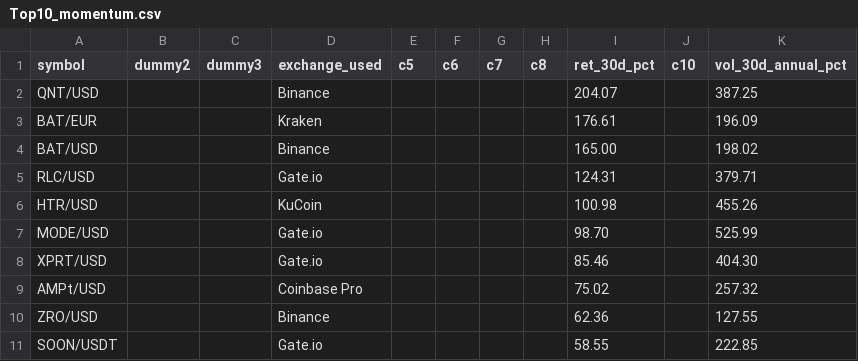
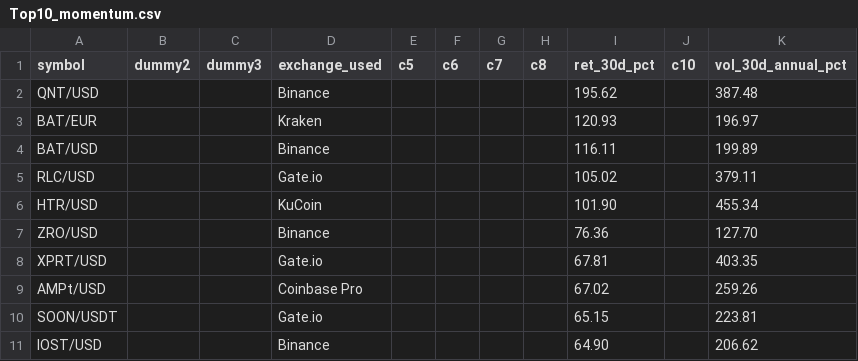
Before and after one commit to Bencode92/stock-analysis-platform, a CSV file: data/filtered/Top10_momentum.csv, drawn as a sheet.

```diff
--- a/data/filtered/Top10_momentum.csv
+++ b/data/filtered/Top10_momentum.csv
@@ -1,11 +1,11 @@
 symbol,dummy2,dummy3,exchange_used,c5,c6,c7,c8,ret_30d_pct,c10,vol_30d_annual_pct
-"QNT/USD","","","Binance","","","","","204.07","","387.25"
-"BAT/EUR","","","Kraken","","","","","176.61","","196.09"
-"BAT/USD","","","Binance","","","","","165.00","","198.02"
-"RLC/USD","","","Gate.io","","","","","124.31","","379.71"
-"HTR/USD","","","KuCoin","","","","","100.98","","455.26"
-"MODE/USD","","","Gate.io","","","","","98.70","","525.99"
-"XPRT/USD","","","Gate.io","","","","","85.46","","404.30"
-"AMPt/USD","","","Coinbase Pro","","","","","75.02","","257.32"
-"ZRO/USD","","","Binance","","","","","62.36","","127.55"
-"SOON/USDT","","","Gate.io","","","","","58.55","","222.85"
+"QNT/USD","","","Binance","","","","","195.62","","387.48"
+"BAT/EUR","","","Kraken","","","","","120.93","","196.97"
+"BAT/USD","","","Binance","","","","","116.11","","199.89"
+"RLC/USD","","","Gate.io","","","","","105.02","","379.11"
+"HTR/USD","","","KuCoin","","","","","101.90","","455.34"
+"ZRO/USD","","","Binance","","","","","76.36","","127.70"
+"XPRT/USD","","","Gate.io","","","","","67.81","","403.35"
+"AMPt/USD","","","Coinbase Pro","","","","","67.02","","259.26"
+"SOON/USDT","","","Gate.io","","","","","65.15","","223.81"
+"IOST/USD","","","Binance","","","","","64.90","","206.62"
```
Also changed, not shown: data/filtered/Crypto_filtered_volatility.csv, data/filtered/Crypto_rejected_volatility.csv, 3 other files.
